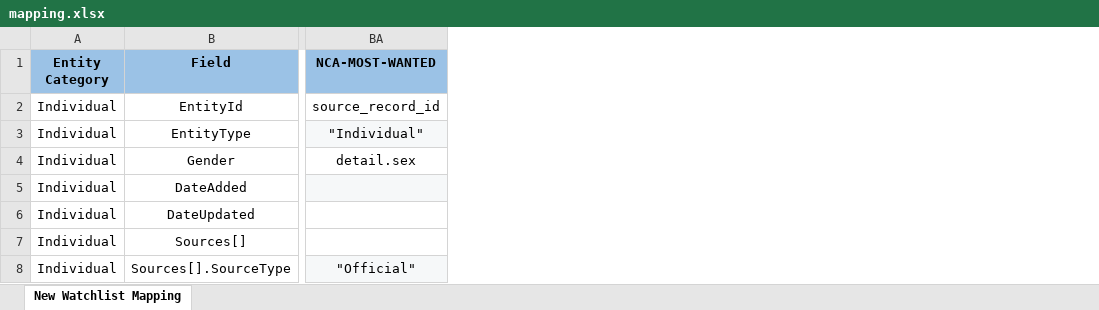
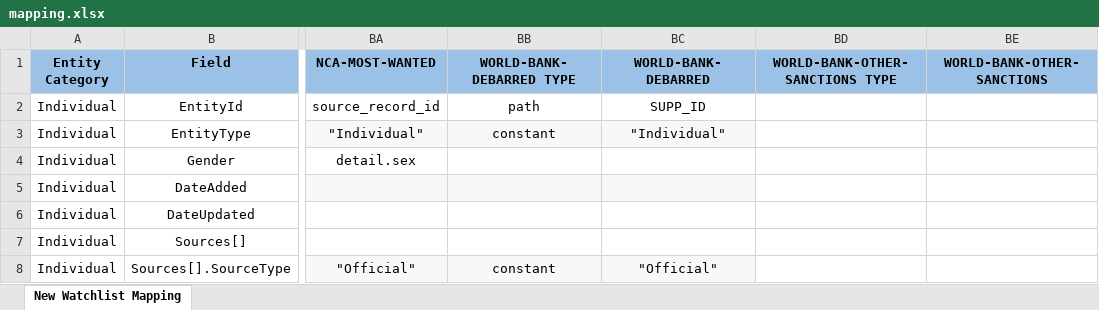
Before and after one commit to VinnoVigilance/python-components, an Excel workbook: data/rules/mapping.xlsx, sheet New Watchlist Mapping, drawn as a sheet; only a part is shown, gaps mark what is left out; values as stored, in another font and other column widths than the file's, no borders; the diff covers the shown part only; the diff names each change by its address in the sheet, - before the commit and + after, or states it on an @@ line.

Commit message:
feat(PDG-40): integrate World Bank debarred + other sanctions watchlists
Onboard the World Bank sanctions lists (all-Entity) with their mapping,
pre-normalization and source-config rows.

- watchlistConfigs: WORLD-BANK-DEBARRED and WORLD-BANK-OTHER-SANCTIONS
  configs; the other-sanctions record splits its date_of_sanction range
  into wb_sanction_from/to for Measures EffectiveDate/EndDate.
- preProcessingEngine: add generic resolve_reference handler (keyed
  footnote lookup) and let split_field_regex read nested dotted paths so
  it can split list.date_of_sanction; add CONSTRUCTION to entity keywords.
- rules: mapping/preNormalization/sourceConfig rows for both lists.
- tests: split_field_regex nested/flat/no-match unit coverage and
  WORLD-BANK-OTHER-SANCTIONS golden + conformance onboarding.

```diff
--- a/data/rules/mapping.xlsx (sheet New Watchlist Mapping)
+++ b/data/rules/mapping.xlsx (sheet New Watchlist Mapping)
+column BB (WORLD-BANK-DEBARRED TYPE), rows 2-8: path | constant |  |  |  |  | constant
+column BC (WORLD-BANK-DEBARRED), rows 2-8: SUPP_ID | "Individual" |  |  |  |  | "Official"
+column BD (WORLD-BANK-OTHER-SANCTIONS TYPE), empty
+column BE (WORLD-BANK-OTHER-SANCTIONS), empty
```
Also changed, not shown: 15 edited cells and cell formats elsewhere in this sheet, data/rules/preNormalization.xlsx, data/rules/sourceConfig.xlsx, 7 other files.
